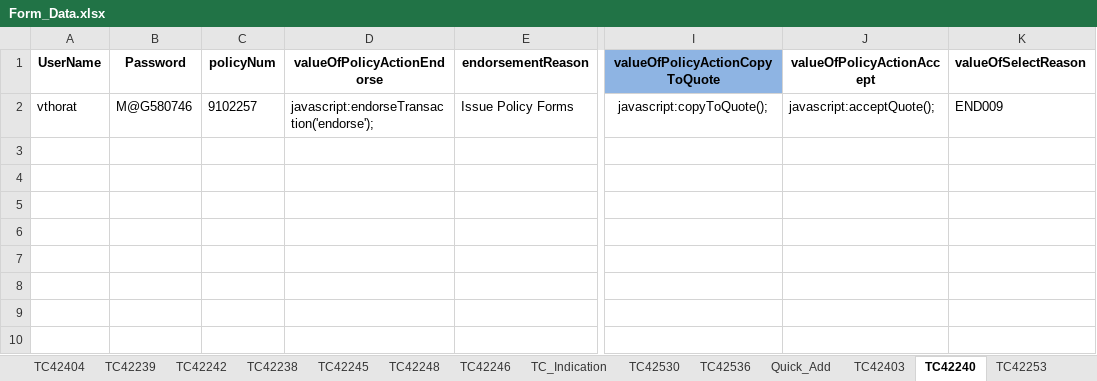
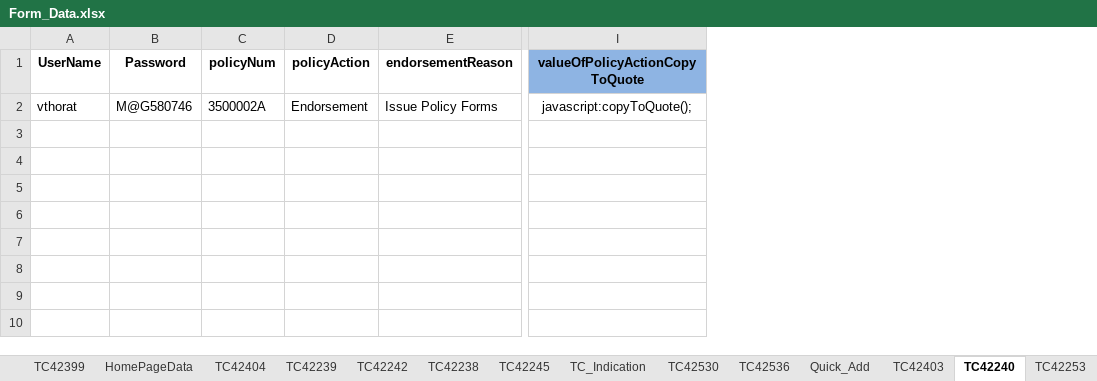
Before and after one commit to vthorat-mag/MagMutual_POM, an Excel workbook: src/main/resources/Form_Data.xlsx, sheet TC42240, drawn as a sheet; only a part is shown, gaps mark what is left out; values as stored, in another font and other column widths than the file's, no borders; removed rows and columns are numbered as before the commit, all else as after; the diff names each change by its address in the sheet, - before the commit and + after, or states it on an @@ line.

```diff
--- a/src/main/resources/Form_Data.xlsx (sheet TC42240)
+++ b/src/main/resources/Form_Data.xlsx (sheet TC42240)
-column D (valueOfPolicyActionEndorse), row 2: javascript:endorseTransaction('endorse');
+column D (policyAction), row 2: Endorsement
-column J (valueOfPolicyActionAccept), row 2: javascript:acceptQuote();
-column K (valueOfSelectReason), row 2: END009
-C2 (policyNum): 9102257
+C2 (policyNum): 3500002A
```
Also changed, not shown: sheet TC43778, sheet TC43768, sheet TC43769, sheet TC42399, sheet TC42665, sheet TC42247, 10 more sheets, other sheet tabs, 13 other files.
